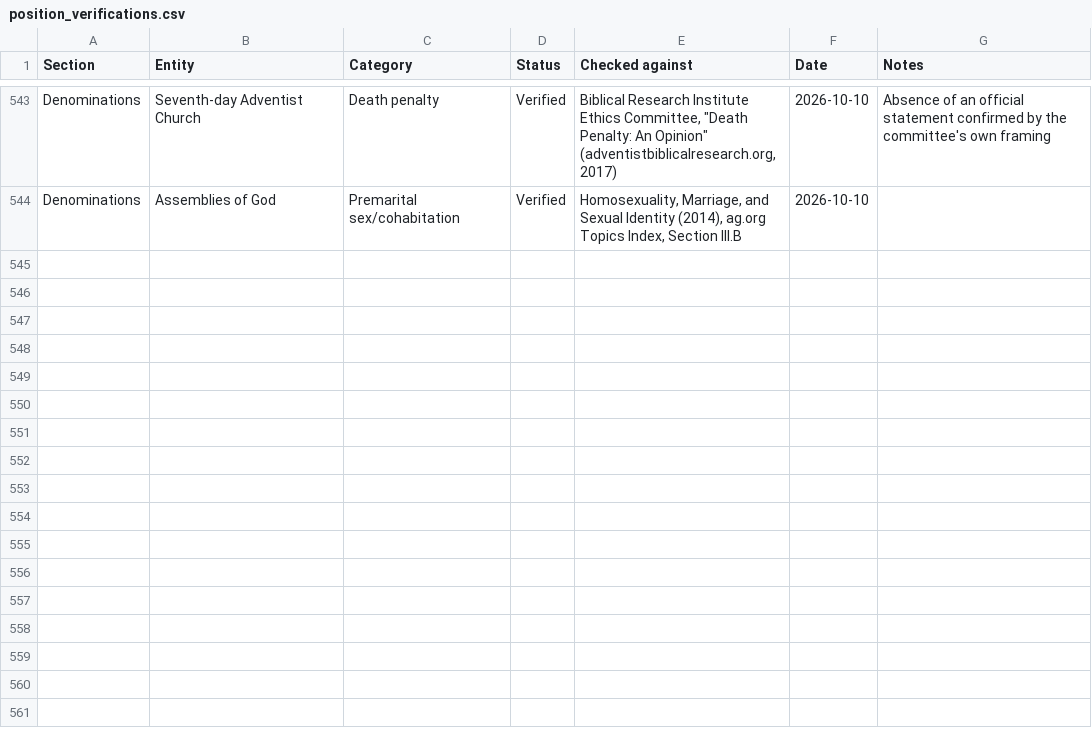
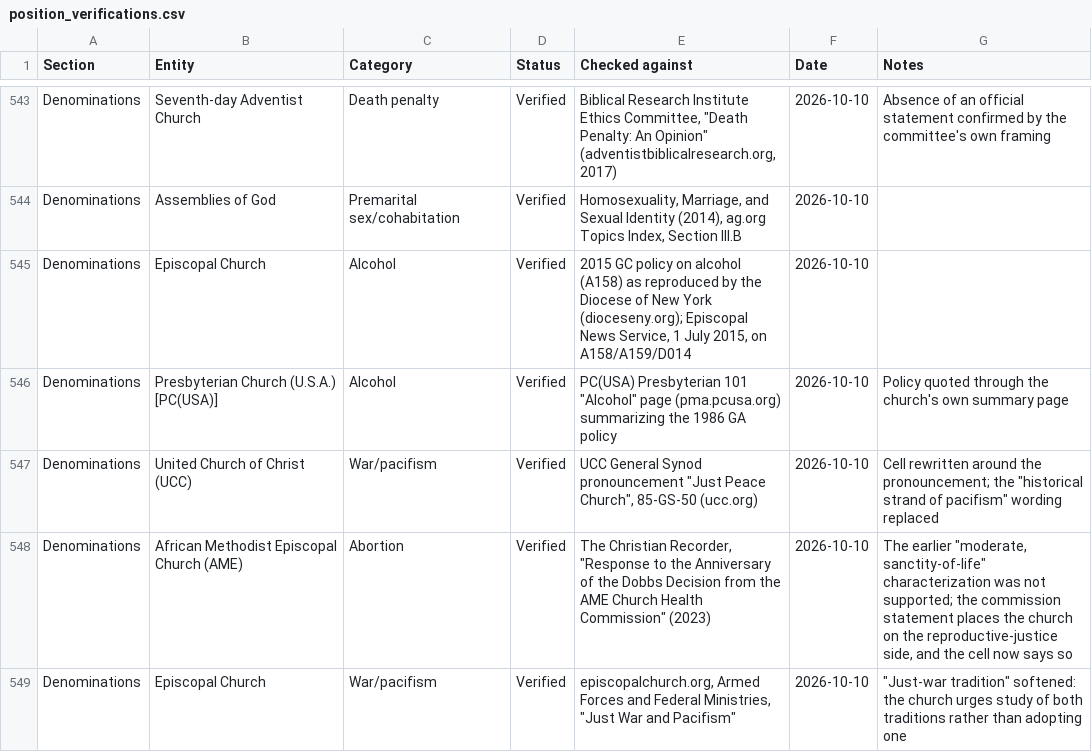
Before and after one commit to jamesdlowery/a_Bible_study_primer, a CSV file: build/verifications/position_verifications.csv, drawn as a sheet; only a part is shown, gaps mark what is left out; the diff names each change by its address in the sheet, - before the commit and + after, or states it on an @@ line.

Commit message:
Verify 6 more Section 110 cells (Episcopal, PC(USA), UCC, AME) from newly located documents

```diff
--- a/build/verifications/position_verifications.csv
+++ b/build/verifications/position_verifications.csv
+row 545: Denominations | Episcopal Church | Alcohol | Verified | 2015 GC policy on alcohol (A158) as reproduced by the Diocese of New York (dioceseny.org); Episcopal News Service, 1 July 2015, on A158/A159/D014 | 2026-10-10
+row 546: Denominations | Presbyterian Church (U.S.A.) [PC(USA)] | Alcohol | Verified | PC(USA) Presbyterian 101 "Alcohol" page (pma.pcusa.org) summarizing the 1986 GA policy | 2026-10-10 | Policy quoted through the church's own summary page
+row 547: Denominations | United Church of Christ (UCC) | War/pacifism | Verified | UCC General Synod pronouncement "Just Peace Church", 85-GS-50 (ucc.org) | 2026-10-10 | Cell rewritten around the pronouncement; the "historical strand of pacifism" wording replaced
+row 548: Denominations | African Methodist Episcopal Church (AME) | Abortion | Verified | The Christian Recorder, "Response to the Anniversary of the Dobbs Decision from the AME Church Health Commission" (2023) | 2026-10-10 | The earlier "moderate, sanctity-of-life" characterization was not supported; the commission statement places the church on the reproductive-justice side, and the cell now says so
+row 549: Denominations | Episcopal Church | War/pacifism | Verified | episcopalchurch.org, Armed Forces and Federal Ministries, "Just War and Pacifism" | 2026-10-10 | "Just-war tradition" softened: the church urges study of both traditions rather than adopting one
```
Also changed, not shown: 3 other files.
